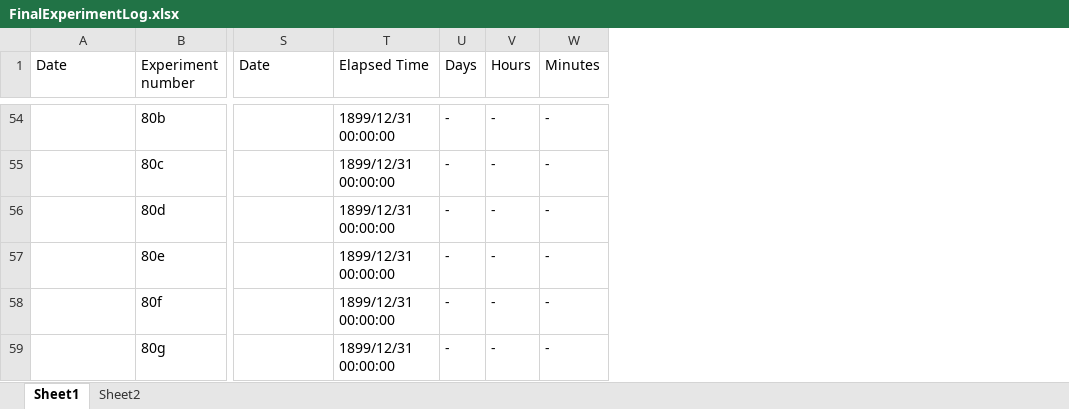
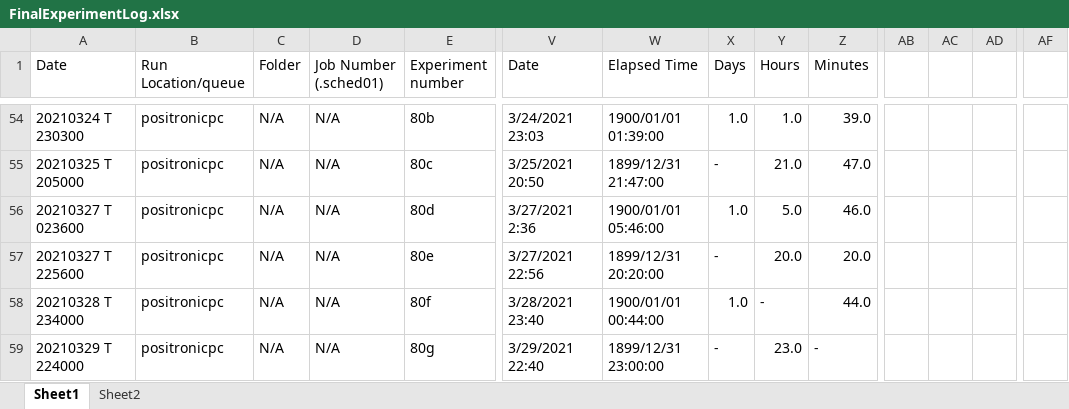
Before and after one commit to jeremybreytenbach/KeepawaySim, an Excel workbook: Analysis/FinalExperimentLog.xlsx, sheet Sheet1, drawn as a sheet; only a part is shown, gaps mark what is left out; values as stored, in another font and other column widths than the file's, no cell formats; addresses are those after the commit; the diff covers the shown part only; the diff names each change by its address in the sheet, - before the commit and + after, or states it on an @@ line.

Commit message:
Updates to code and analysis (final)

```diff
--- a/Analysis/FinalExperimentLog.xlsx (sheet Sheet1)
+++ b/Analysis/FinalExperimentLog.xlsx (sheet Sheet1)
+column B (Run Location/queue), rows 54-59: all positronicpc
+column C (Folder), rows 54-59: all N/A
+column D (Job Number (.sched01)), rows 54-59: all N/A
+column AB, empty
+column AC, empty
+column AD, empty
+column AF, empty
-A54 (Date): (empty)
+A54 (Date): 20210324 T 230300
-V54 (Date): (empty)
+V54 (Date): 3/24/2021 23:03
-W54 (Elapsed Time): 1899/12/31 00:00:00
+W54 (Elapsed Time): 1900/01/01 01:39:00
-X54 (Days): -
+X54 (Days): 1.0
-Y54 (Hours): -
+Y54 (Hours): 1.0
-Z54 (Minutes): -
+Z54 (Minutes): 39.0
-A55 (Date): (empty)
+A55 (Date): 20210325 T 205000
-V55 (Date): (empty)
+V55 (Date): 3/25/2021 20:50
-W55 (Elapsed Time): 1899/12/31 00:00:00
+W55 (Elapsed Time): 1899/12/31 21:47:00
-Y55 (Hours): -
+Y55 (Hours): 21.0
-Z55 (Minutes): -
+Z55 (Minutes): 47.0
-A56 (Date): (empty)
+A56 (Date): 20210327 T 023600
-V56 (Date): (empty)
+V56 (Date): 3/27/2021 2:36
-W56 (Elapsed Time): 1899/12/31 00:00:00
+W56 (Elapsed Time): 1900/01/01 05:46:00
-X56 (Days): -
+X56 (Days): 1.0
-Y56 (Hours): -
+Y56 (Hours): 5.0
-Z56 (Minutes): -
+Z56 (Minutes): 46.0
-A57 (Date): (empty)
+A57 (Date): 20210327 T 225600
-V57 (Date): (empty)
+V57 (Date): 3/27/2021 22:56
-W57 (Elapsed Time): 1899/12/31 00:00:00
+W57 (Elapsed Time): 1899/12/31 20:20:00
-Y57 (Hours): -
+Y57 (Hours): 20.0
-Z57 (Minutes): -
+Z57 (Minutes): 20.0
-A58 (Date): (empty)
+A58 (Date): 20210328 T 234000
-V58 (Date): (empty)
+V58 (Date): 3/28/2021 23:40
-W58 (Elapsed Time): 1899/12/31 00:00:00
+W58 (Elapsed Time): 1900/01/01 00:44:00
-X58 (Days): -
+X58 (Days): 1.0
-Z58 (Minutes): -
+Z58 (Minutes): 44.0
-A59 (Date): (empty)
+A59 (Date): 20210329 T 224000
-V59 (Date): (empty)
+V59 (Date): 3/29/2021 22:40
-W59 (Elapsed Time): 1899/12/31 00:00:00
+W59 (Elapsed Time): 1899/12/31 23:00:00
-Y59 (Hours): -
+Y59 (Hours): 23.0
```
Also changed, not shown: 2 added rows, 2 removed rows, 1 added column, 88 edited cells and merged cells elsewhere in this sheet, cell formats, formulas that keep their value, 27 other files.
